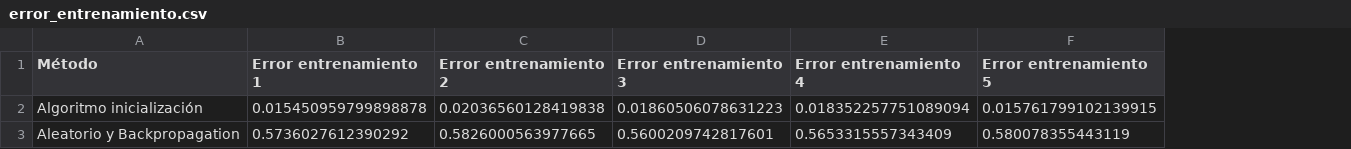
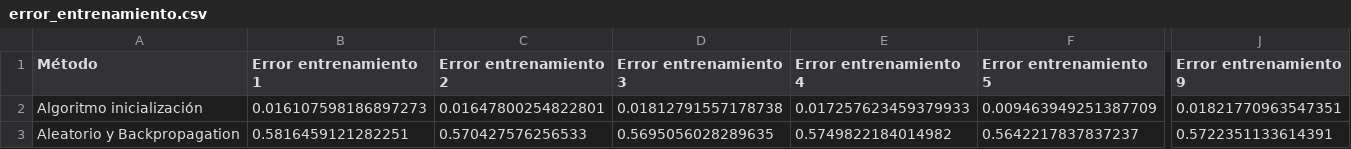
Before and after one commit to BlancaCC/TFG-Estudio-de-las-redes-neuronales, a CSV file: Experimentos/inicializacion-pesos-red-neuronal/resultados/2_air_self_noise/error_entrenamiento.csv, drawn as a sheet; only a part is shown, gaps mark what is left out; the diff covers the shown part only; the diff names each change by its address in the sheet, - before the commit and + after, or states it on an @@ line.

```diff
--- a/Experimentos/inicializacion-pesos-red-neuronal/resultados/2_air_self_noise/error_entrenamiento.csv
+++ b/Experimentos/inicializacion-pesos-red-neuronal/resultados/2_air_self_noise/error_entrenamiento.csv
+column J (Error entrenamiento 9), rows 2-3: 0.01821770963547351 | 0.5722351133614391
-B2 (Error entrenamiento 1): 0.015450959799898878
+B2 (Error entrenamiento 1): 0.016107598186897273
-C2 (Error entrenamiento 2): 0.02036560128419838
+C2 (Error entrenamiento 2): 0.01647800254822801
-D2 (Error entrenamiento 3): 0.01860506078631223
+D2 (Error entrenamiento 3): 0.01812791557178738
-E2 (Error entrenamiento 4): 0.018352257751089094
+E2 (Error entrenamiento 4): 0.017257623459379933
-F2 (Error entrenamiento 5): 0.015761799102139915
+F2 (Error entrenamiento 5): 0.009463949251387709
-B3 (Error entrenamiento 1): 0.5736027612390292
+B3 (Error entrenamiento 1): 0.5816459121282251
-C3 (Error entrenamiento 2): 0.5826000563977665
+C3 (Error entrenamiento 2): 0.570427576256533
-D3 (Error entrenamiento 3): 0.5600209742817601
+D3 (Error entrenamiento 3): 0.5695056028289635
-E3 (Error entrenamiento 4): 0.5653315557343409
+E3 (Error entrenamiento 4): 0.5749822184014982
-F3 (Error entrenamiento 5): 0.580078355443119
+F3 (Error entrenamiento 5): 0.5642217837837237
```
Also changed, not shown: 18 edited cells elsewhere in this file, Experimentos/inicializacion-pesos-red-neuronal/resultados/2_air_self_noise/error_test.csv, Experimentos/inicializacion-pesos-red-neuronal/resultados/2_air_self_noise/tiempos.csv, 7 other files.
